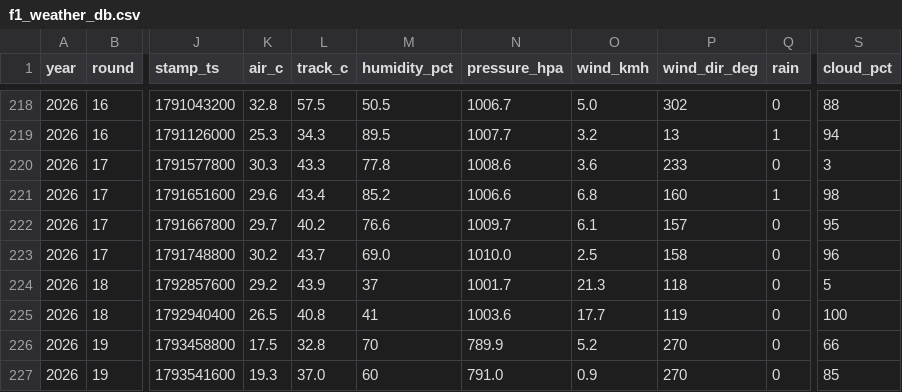
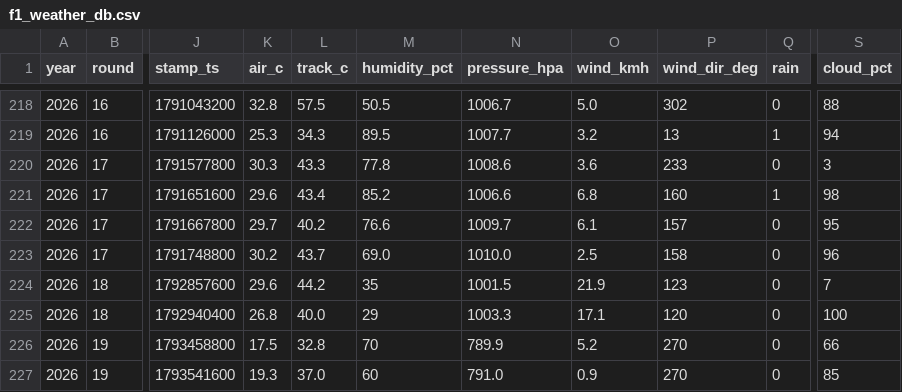
Before and after one commit to hammerwork/F1TrueConditions, a CSV file: data/f1_weather_db.csv, drawn as a sheet; only a part is shown, gaps mark what is left out; the diff names each change by its address in the sheet, - before the commit and + after, or states it on an @@ line.

```diff
--- a/data/f1_weather_db.csv
+++ b/data/f1_weather_db.csv
-K224 (air_c): 29.2
+K224 (air_c): 29.6
-L224 (track_c): 43.9
+L224 (track_c): 44.2
-M224 (humidity_pct): 37
+M224 (humidity_pct): 35
-N224 (pressure_hpa): 1001.7
+N224 (pressure_hpa): 1001.5
-O224 (wind_kmh): 21.3
+O224 (wind_kmh): 21.9
-P224 (wind_dir_deg): 118
+P224 (wind_dir_deg): 123
-S224 (cloud_pct): 5
+S224 (cloud_pct): 7
-K225 (air_c): 26.5
+K225 (air_c): 26.8
-L225 (track_c): 40.8
+L225 (track_c): 40.0
-M225 (humidity_pct): 41
+M225 (humidity_pct): 29
-N225 (pressure_hpa): 1003.6
+N225 (pressure_hpa): 1003.3
-O225 (wind_kmh): 17.7
+O225 (wind_kmh): 17.1
-P225 (wind_dir_deg): 119
+P225 (wind_dir_deg): 120
```
Also changed, not shown: data/f1_weather_segments.csv.
